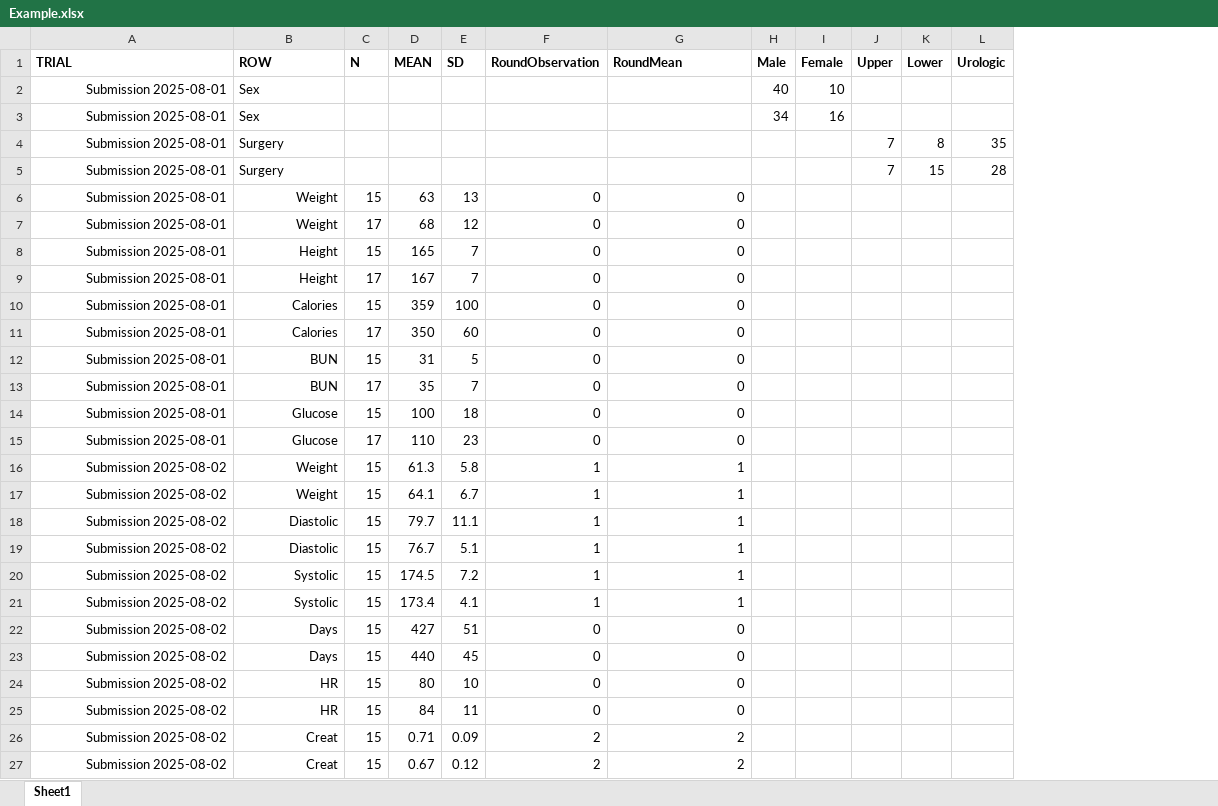
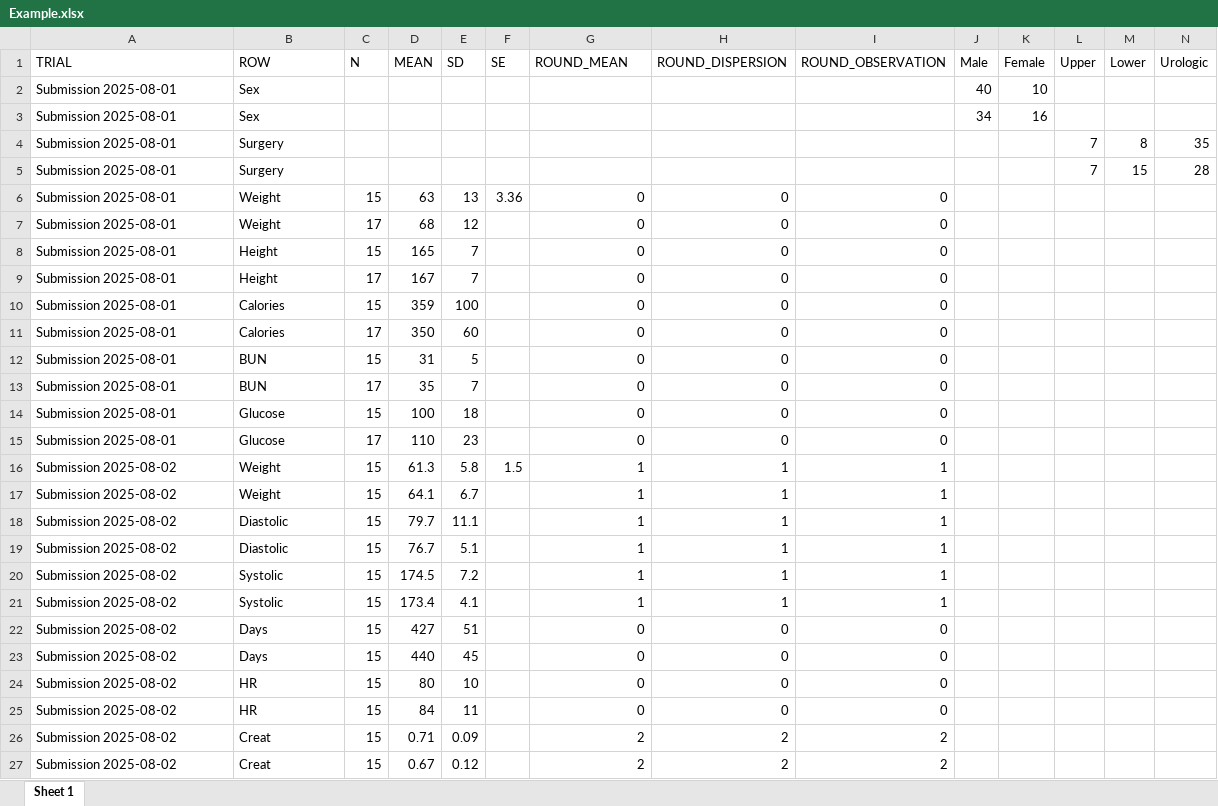
Before and after one commit to StevenLShafer/Integrity-Analysis, an Excel workbook: inst/extdata/Example.xlsx, sheet Sheet 1, drawn as a sheet; values as stored, in another font and other column widths than the file's, no borders; addresses are those after the commit; the diff names each change by its address in the sheet, - before the commit and + after, or states it on an @@ line.

```diff
--- a/inst/extdata/Example.xlsx (sheet Sheet 1)
+++ b/inst/extdata/Example.xlsx (sheet Sheet 1)
-sheet tab: Sheet1
+sheet tab: Sheet 1
+column F (SE), rows 6-16: 3.36 |  |  |  |  |  |  |  |  |  | 1.5
+column I (ROUND_OBSERVATION), rows 6-27: 0 | 0 | 0 | 0 | 0 | 0 | 0 | 0 | 0 | 0 | 1 | 1 | 1 | 1 | 1 | 1 | 0 | 0 | 0 | 0 | 2 | 2
-A1:E1 bold: on
+A1:E1 bold: off
-G1: RoundObservation
+G1: ROUND_MEAN
-G1:H1 bold: on
+G1:H1 bold: off
-H1: RoundMean
+H1: ROUND_DISPERSION
-J1:N1 bold: on
+J1:N1 bold: off
-A2:A5 alignment: right
+A2:A5 alignment: left
-A6:B27 alignment: right
+A6:B27 alignment: left
```
Also changed, not shown: inst/extdata/Template.xlsx, 3 other files.
